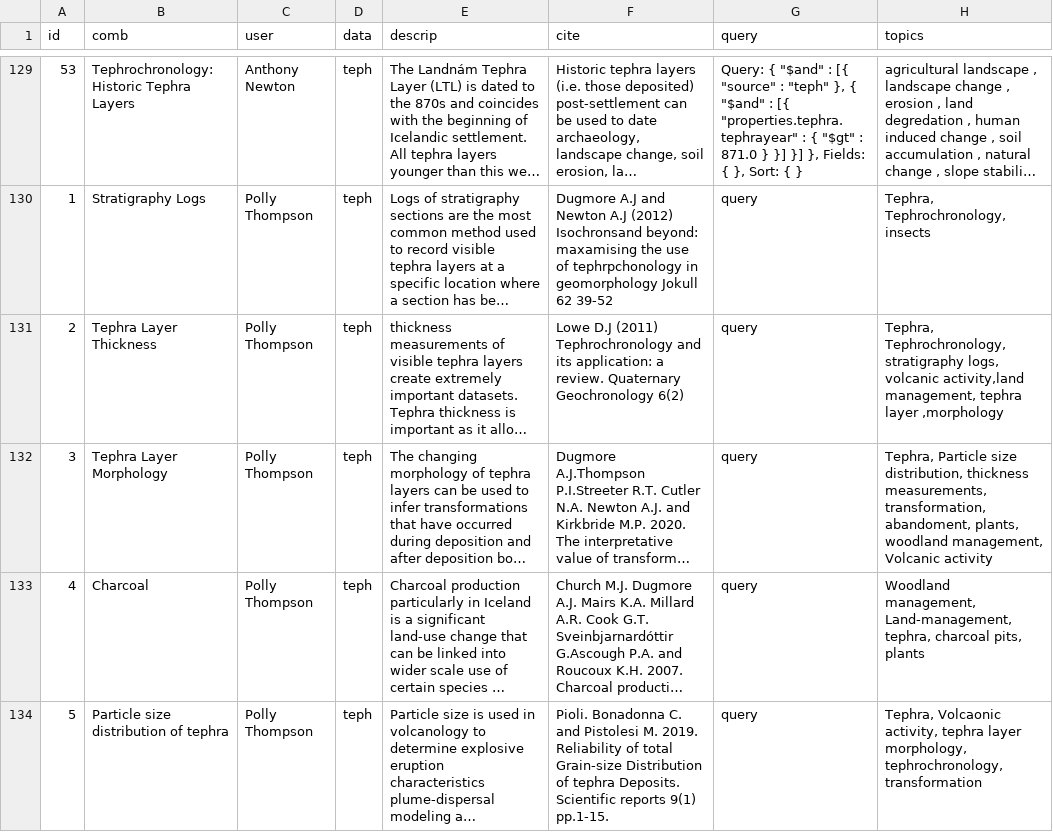
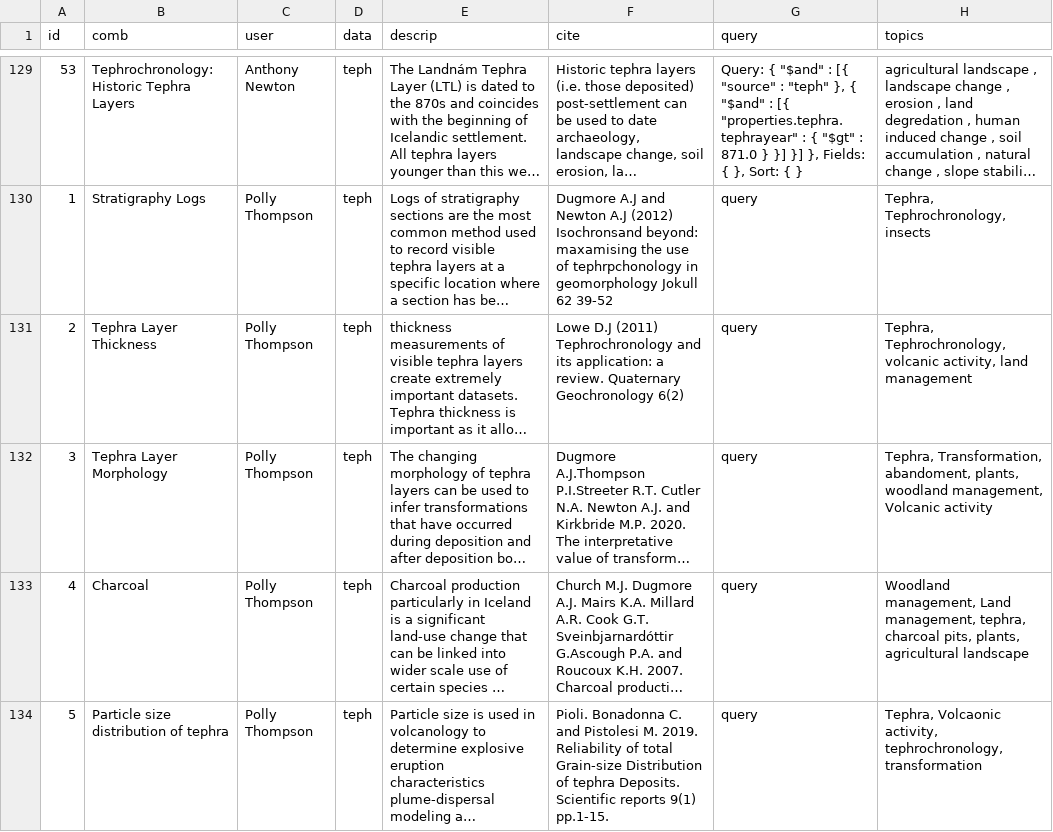
Before and after one commit to Pollythompson/experiments, a CSV file: data/dataarc_combinators.csv, drawn as a sheet; only a part is shown, gaps mark what is left out; long unchanged cells end in …; the diff names each change by its address in the sheet, - before the commit and + after, or states it on an @@ line.

Commit message:
Update dataarc_combinators.csv

```diff
--- a/data/dataarc_combinators.csv
+++ b/data/dataarc_combinators.csv
-H131 (topics): Tephra, Tephrochronology, stratigraphy logs, volcanic activity,land management, tephra layer ,morphology
+H131 (topics): Tephra, Tephrochronology, volcanic activity, land management
-H132 (topics): Tephra, Particle size distribution, thickness measurements, transformation, abandoment, plants,…
+H132 (topics): Tephra, Transformation, abandoment, plants,…
-H133 (topics): Woodland management, Land-management, tephra, charcoal pits, plants
+H133 (topics): Woodland management, Land management, tephra, charcoal pits, plants, agricultural landscape
-H134 (topics): …Volcaonic activity, tephra layer morphology, tephrochronology, transformation
+H134 (topics): …Volcaonic activity, tephrochronology, transformation
```
